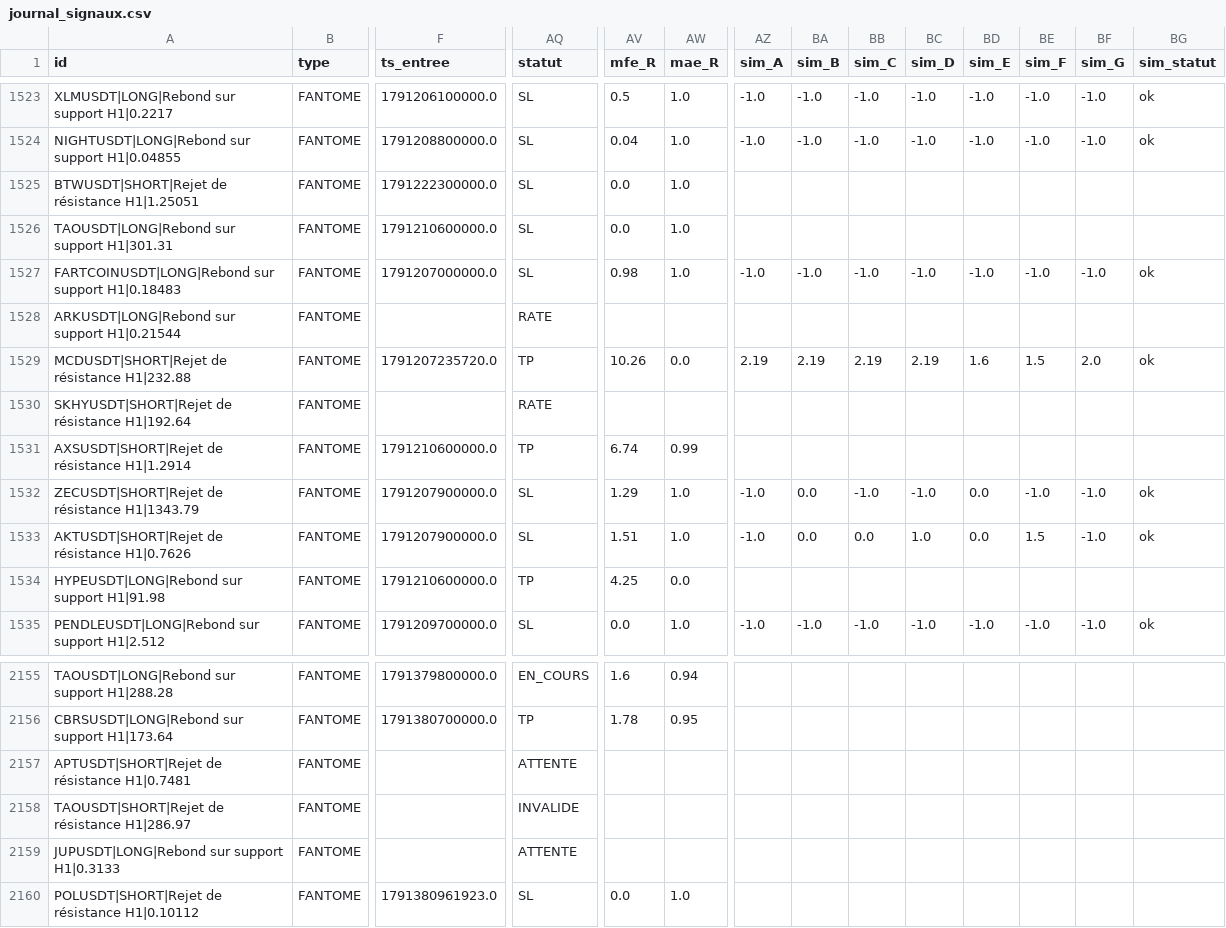
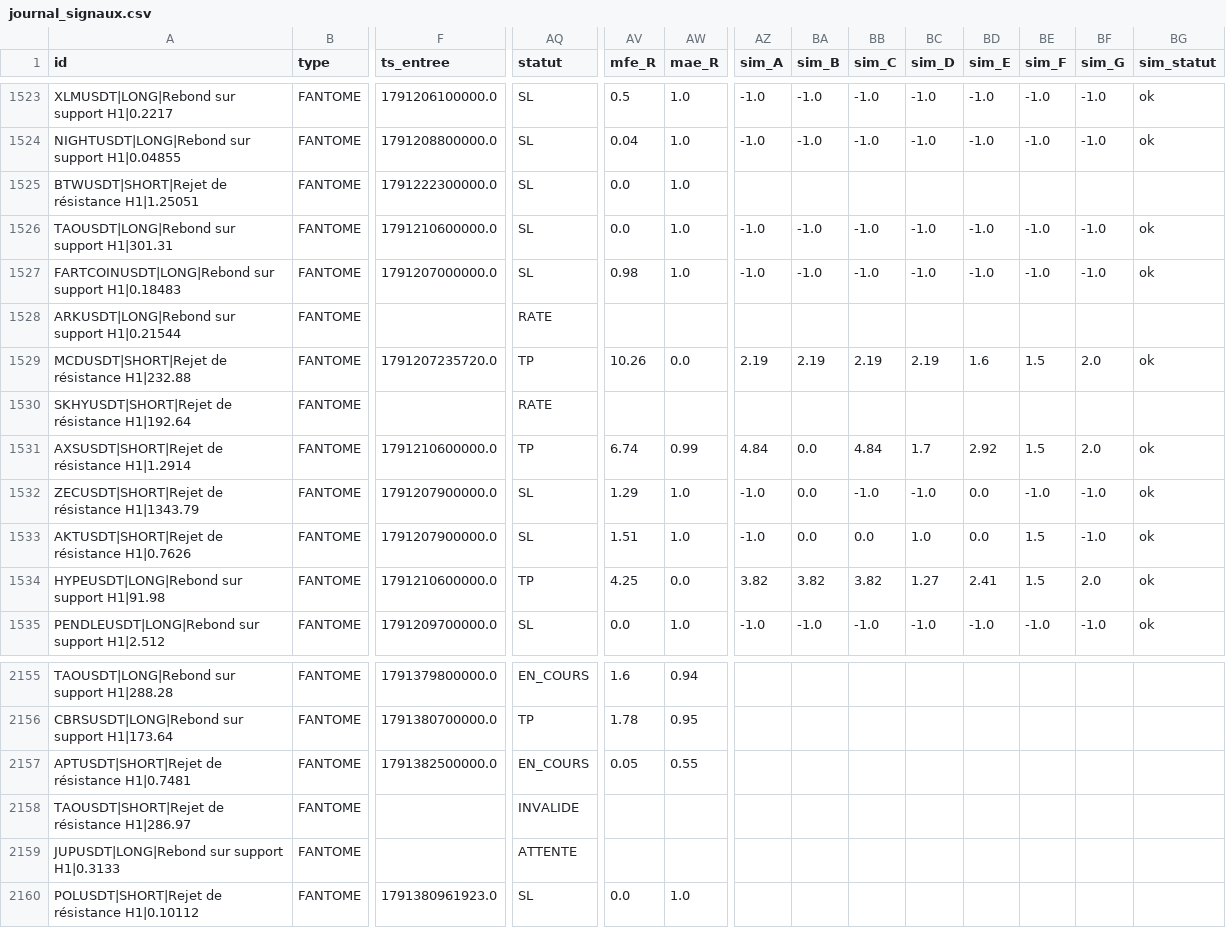
Before and after one commit to fraispropr-ship-it/crypto-pepite, a CSV file: journal_signaux.csv, drawn as a sheet; only a part is shown, gaps mark what is left out; the diff covers the shown part only; the diff names each change by its address in the sheet, - before the commit and + after, or states it on an @@ line.

```diff
--- a/journal_signaux.csv
+++ b/journal_signaux.csv
-AZ1526 (sim_A): (empty)
+AZ1526 (sim_A): -1.0
-BA1526 (sim_B): (empty)
+BA1526 (sim_B): -1.0
-BB1526 (sim_C): (empty)
+BB1526 (sim_C): -1.0
-BC1526 (sim_D): (empty)
+BC1526 (sim_D): -1.0
-BD1526 (sim_E): (empty)
+BD1526 (sim_E): -1.0
-BE1526 (sim_F): (empty)
+BE1526 (sim_F): -1.0
-BF1526 (sim_G): (empty)
+BF1526 (sim_G): -1.0
-BG1526 (sim_statut): (empty)
+BG1526 (sim_statut): ok
-AZ1531 (sim_A): (empty)
+AZ1531 (sim_A): 4.84
-BA1531 (sim_B): (empty)
+BA1531 (sim_B): 0.0
-BB1531 (sim_C): (empty)
+BB1531 (sim_C): 4.84
-BC1531 (sim_D): (empty)
+BC1531 (sim_D): 1.7
-BD1531 (sim_E): (empty)
+BD1531 (sim_E): 2.92
-BE1531 (sim_F): (empty)
+BE1531 (sim_F): 1.5
-BF1531 (sim_G): (empty)
+BF1531 (sim_G): 2.0
-BG1531 (sim_statut): (empty)
+BG1531 (sim_statut): ok
-AZ1534 (sim_A): (empty)
+AZ1534 (sim_A): 3.82
-BA1534 (sim_B): (empty)
+BA1534 (sim_B): 3.82
-BB1534 (sim_C): (empty)
+BB1534 (sim_C): 3.82
-BC1534 (sim_D): (empty)
+BC1534 (sim_D): 1.27
-BD1534 (sim_E): (empty)
+BD1534 (sim_E): 2.41
-BE1534 (sim_F): (empty)
+BE1534 (sim_F): 1.5
-BF1534 (sim_G): (empty)
+BF1534 (sim_G): 2.0
-BG1534 (sim_statut): (empty)
+BG1534 (sim_statut): ok
-F2157 (ts_entree): (empty)
+F2157 (ts_entree): 1791382500000.0
-AQ2157 (statut): ATTENTE
+AQ2157 (statut): EN_COURS
-AV2157 (mfe_R): (empty)
+AV2157 (mfe_R): 0.05
-AW2157 (mae_R): (empty)
+AW2157 (mae_R): 0.55
```
Also changed, not shown: 3 added rows and 33 edited cells elsewhere in this file, 1 other file.
